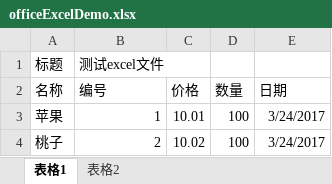
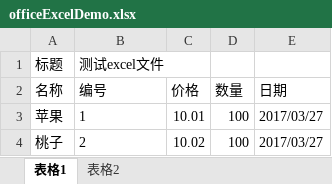
Before and after one commit to Bestcxy/SSH-ajax-axis2-maven-log4j-redis, an Excel workbook: src/main/webapp/WEB-INF/file/officeExcelDemo.xlsx, sheet 表格1, drawn as a sheet; values as stored, in another font and other column widths than the file's, no borders; the diff names each change by its address in the sheet, - before the commit and + after, or states it on an @@ line.

```diff
--- a/src/main/webapp/WEB-INF/file/officeExcelDemo.xlsx (sheet 表格1)
+++ b/src/main/webapp/WEB-INF/file/officeExcelDemo.xlsx (sheet 表格1)
-B3:B4 alignment: right
+B3:B4 alignment: left
-E3:E4 (日期): 3/24/2017
+E3:E4 (日期): 2017/03/27
```
Also changed, not shown: sheet 表格2, 5 other files.
